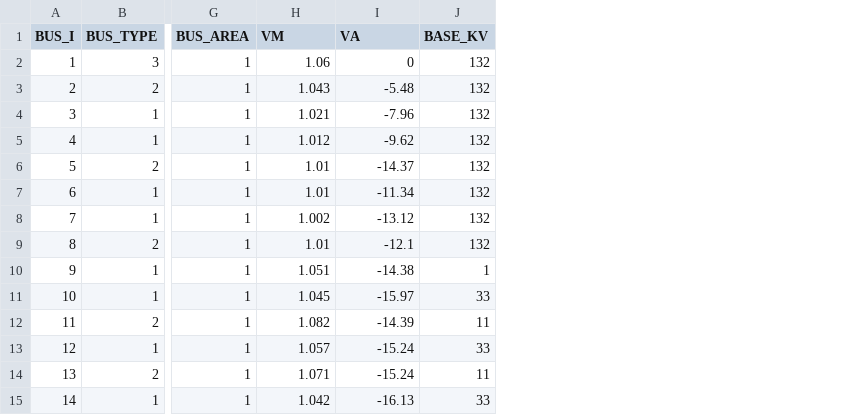
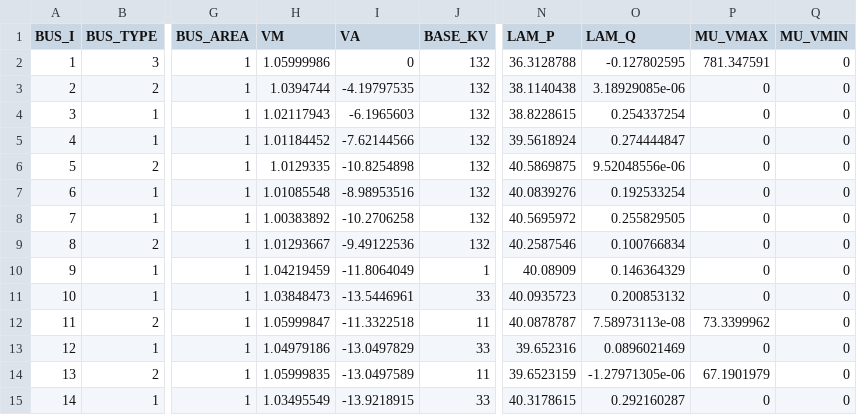
Before and after one commit to caseformat/ieee30, a CSV file: bus.csv, drawn as a sheet; only a part is shown, gaps mark what is left out; the diff covers the shown part only; the diff names each change by its address in the sheet, - before the commit and + after, or states it on an @@ line.

```diff
--- a/bus.csv
+++ b/bus.csv
+column N (LAM_P), rows 2-15: 36.3128788 | 38.1140438 | 38.8228615 | 39.5618924 | 40.5869875 | 40.0839276 | 40.5695972 | 40.2587546 | 40.08909 | 40.0935723 | 40.0878787 | 39.652316 | 39.6523159 | 40.3178615
+column O (LAM_Q), rows 2-15: -0.127802595 | 3.18929085e-06 | 0.254337254 | 0.274444847 | 9.52048556e-06 | 0.192533254 | 0.255829505 | 0.100766834 | 0.146364329 | 0.200853132 | 7.58973113e-08 | 0.0896021469 | -1.27971305e-06 | 0.292160287
+column P (MU_VMAX), rows 2-15: 781.347591 | 0 | 0 | 0 | 0 | 0 | 0 | 0 | 0 | 0 | 73.3399962 | 0 | 67.1901979 | 0
+column Q (MU_VMIN), rows 2-15: all 0
-H2 (VM): 1.06
+H2 (VM): 1.05999986
-H3 (VM): 1.043
+H3 (VM): 1.0394744
-I3 (VA): -5.48
+I3 (VA): -4.19797535
-H4 (VM): 1.021
+H4 (VM): 1.02117943
-I4 (VA): -7.96
+I4 (VA): -6.1965603
-H5 (VM): 1.012
+H5 (VM): 1.01184452
-I5 (VA): -9.62
+I5 (VA): -7.62144566
-H6 (VM): 1.01
+H6 (VM): 1.0129335
-I6 (VA): -14.37
+I6 (VA): -10.8254898
-H7 (VM): 1.01
+H7 (VM): 1.01085548
-I7 (VA): -11.34
+I7 (VA): -8.98953516
-H8 (VM): 1.002
+H8 (VM): 1.00383892
-I8 (VA): -13.12
+I8 (VA): -10.2706258
-H9 (VM): 1.01
+H9 (VM): 1.01293667
-I9 (VA): -12.1
+I9 (VA): -9.49122536
-H10 (VM): 1.051
+H10 (VM): 1.04219459
-I10 (VA): -14.38
+I10 (VA): -11.8064049
-H11 (VM): 1.045
+H11 (VM): 1.03848473
-I11 (VA): -15.97
+I11 (VA): -13.5446961
-H12 (VM): 1.082
+H12 (VM): 1.05999847
-I12 (VA): -14.39
+I12 (VA): -11.3322518
-H13 (VM): 1.057
+H13 (VM): 1.04979186
-I13 (VA): -15.24
+I13 (VA): -13.0497829
-H14 (VM): 1.071
+H14 (VM): 1.05999835
-I14 (VA): -15.24
+I14 (VA): -13.0497589
-H15 (VM): 1.042
+H15 (VM): 1.03495549
-I15 (VA): -16.13
+I15 (VA): -13.9218915
```
Also changed, not shown: 32 edited cells elsewhere in this file, branch.csv, gen.csv.
